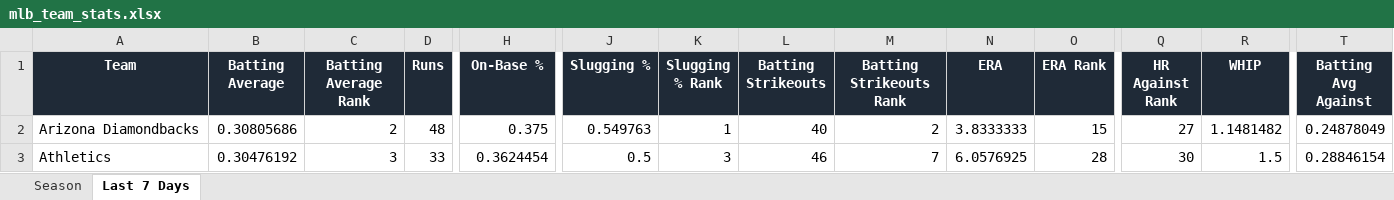
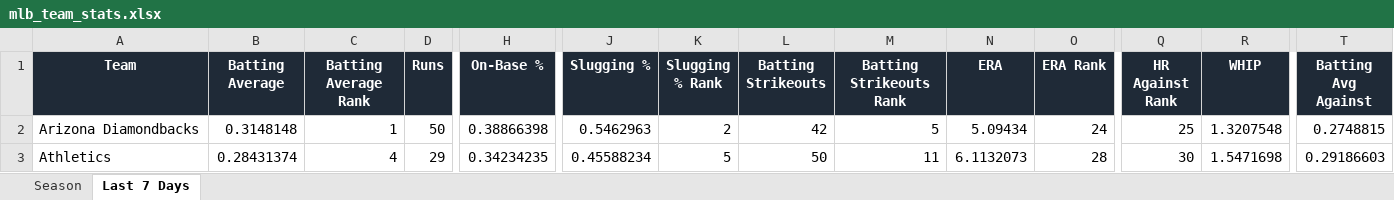
Before and after one commit to eskenazi2009/team-ranks, an Excel workbook: docs/data/mlb_team_stats.xlsx, sheet Last 7 Days, drawn as a sheet; only a part is shown, gaps mark what is left out; values as stored, in another font and other column widths than the file's, no borders; conditional formats not drawn; the diff covers the shown part only; the diff names each change by its address in the sheet, - before the commit and + after, or states it on an @@ line.

```diff
--- a/docs/data/mlb_team_stats.xlsx (sheet Last 7 Days)
+++ b/docs/data/mlb_team_stats.xlsx (sheet Last 7 Days)
-B2 (Batting Average): 0.30805686
+B2 (Batting Average): 0.3148148
-C2 (Batting Average Rank): 2
+C2 (Batting Average Rank): 1
-D2 (Runs): 48
+D2 (Runs): 50
-H2 (On-Base %): 0.375
+H2 (On-Base %): 0.38866398
-J2 (Slugging %): 0.549763
+J2 (Slugging %): 0.5462963
-K2 (Slugging % Rank): 1
+K2 (Slugging % Rank): 2
-L2 (Batting Strikeouts): 40
+L2 (Batting Strikeouts): 42
-M2 (Batting Strikeouts Rank): 2
+M2 (Batting Strikeouts Rank): 5
-N2 (ERA): 3.8333333
+N2 (ERA): 5.09434
-O2 (ERA Rank): 15
+O2 (ERA Rank): 24
-Q2 (HR Against Rank): 27
+Q2 (HR Against Rank): 25
-R2 (WHIP): 1.1481482
+R2 (WHIP): 1.3207548
-T2 (Batting Avg Against): 0.24878049
+T2 (Batting Avg Against): 0.2748815
-B3 (Batting Average): 0.30476192
+B3 (Batting Average): 0.28431374
-C3 (Batting Average Rank): 3
+C3 (Batting Average Rank): 4
-D3 (Runs): 33
+D3 (Runs): 29
-H3 (On-Base %): 0.3624454
+H3 (On-Base %): 0.34234235
-J3 (Slugging %): 0.5
+J3 (Slugging %): 0.45588234
-K3 (Slugging % Rank): 3
+K3 (Slugging % Rank): 5
-L3 (Batting Strikeouts): 46
+L3 (Batting Strikeouts): 50
-M3 (Batting Strikeouts Rank): 7
+M3 (Batting Strikeouts Rank): 11
-N3 (ERA): 6.0576925
+N3 (ERA): 6.1132073
-R3 (WHIP): 1.5
+R3 (WHIP): 1.5471698
-T3 (Batting Avg Against): 0.28846154
+T3 (Batting Avg Against): 0.29186603
```
Also changed, not shown: 1 added row, 1 removed row and 474 edited cells elsewhere in this sheet, sheet Season, 4 other files.
